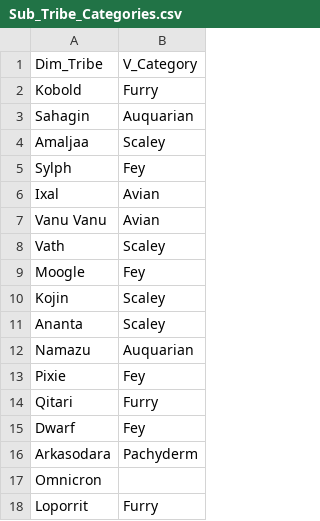
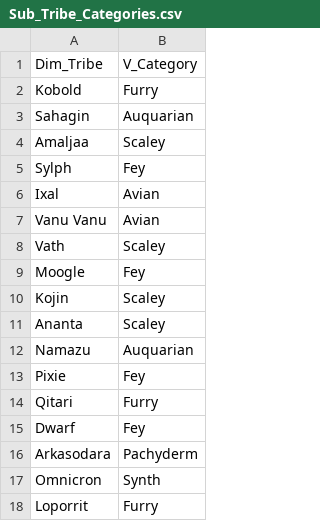
Before and after one commit to Simsblock/dbi2526_summer-project, a CSV file: data/transformed/Sub_Tribe_Categories.csv, drawn as a sheet.

```diff
--- a/data/transformed/Sub_Tribe_Categories.csv
+++ b/data/transformed/Sub_Tribe_Categories.csv
@@ -16,3 +16,3 @@ Dwarf,Fey
 Arkasodara,Pachyderm
-Omnicron,
+Omnicron,Synth
 Loporrit,Furry
```
Also changed, not shown: 1 other file.
